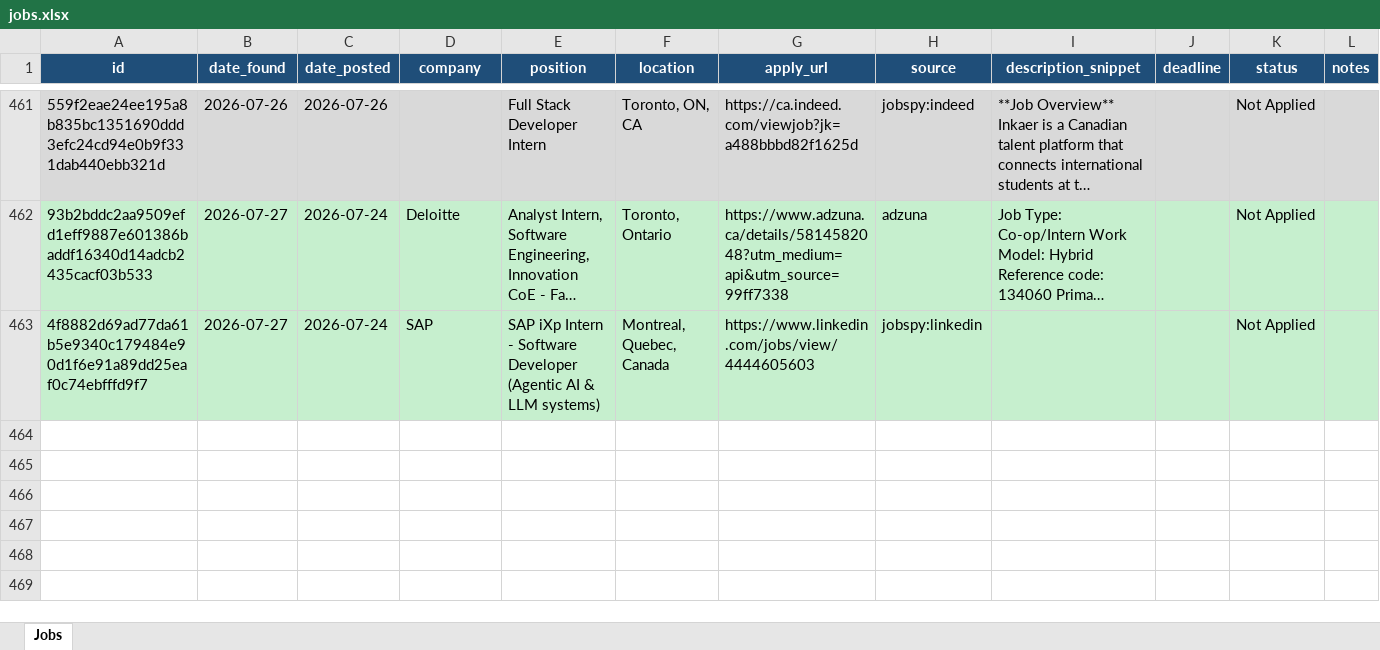
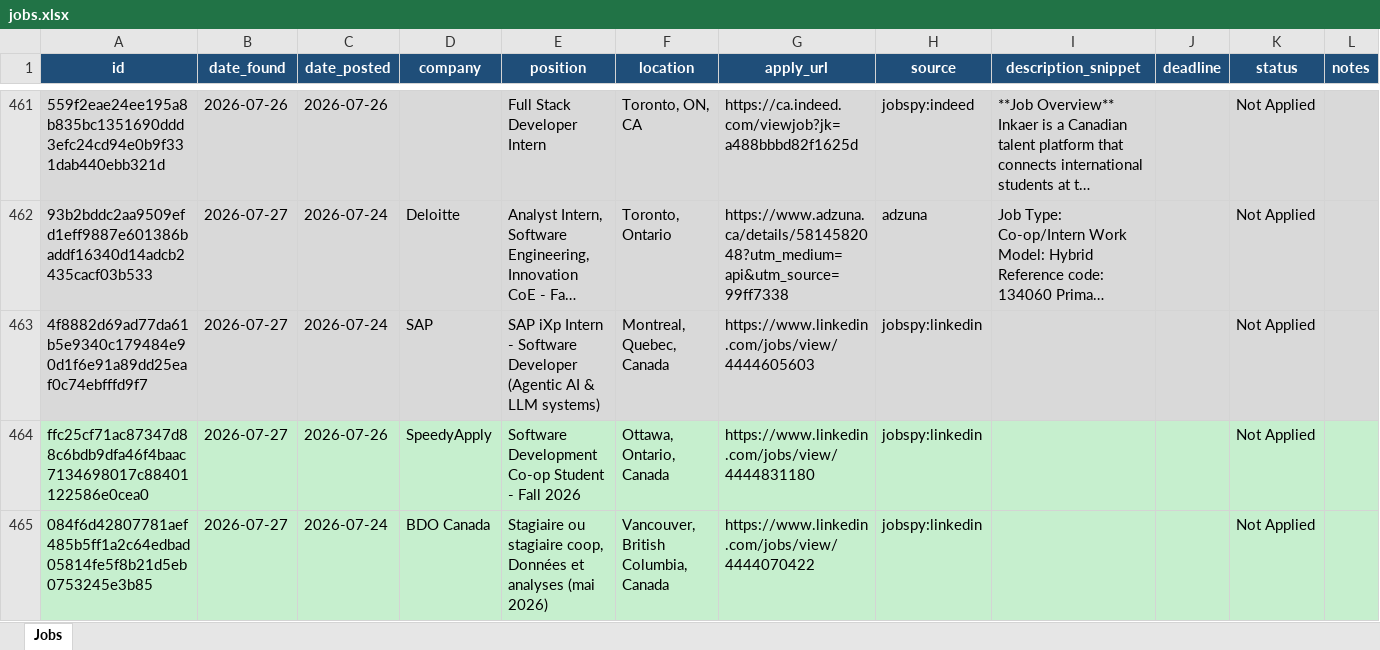
Before and after one commit to kunj406962/job-agent, an Excel workbook: data/jobs.xlsx, sheet Jobs, drawn as a sheet; only a part is shown, gaps mark what is left out; long unchanged cells end in …; values as stored, in another font and other column widths than the file's, no borders; the diff names each change by its address in the sheet, - before the commit and + after, or states it on an @@ line.

```diff
--- a/data/jobs.xlsx (sheet Jobs)
+++ b/data/jobs.xlsx (sheet Jobs)
+row 464: ffc25cf71ac87347d88c6bdb9dfa46f4baac7134698017c88401122586e0cea0 | 2026-07-27 | 2026-07-26 | SpeedyApply | Software Development Co-op Student - Fall 2026 | Ottawa, Ontario, Canada | https://www.linkedin.com/jobs/view/4444831180 | jobspy:linkedin |  |  | Not Applied
+row 465: 084f6d42807781aef485b5ff1a2c64edbad05814fe5f8b21d5eb0753245e3b85 | 2026-07-27 | 2026-07-24 | BDO Canada | Stagiaire ou stagiaire coop, Données et analyses (mai 2026) | Vancouver, British Columbia, Canada | https://www.linkedin.com/jobs/view/4444070422 | jobspy:linkedin |  |  | Not Applied
```
